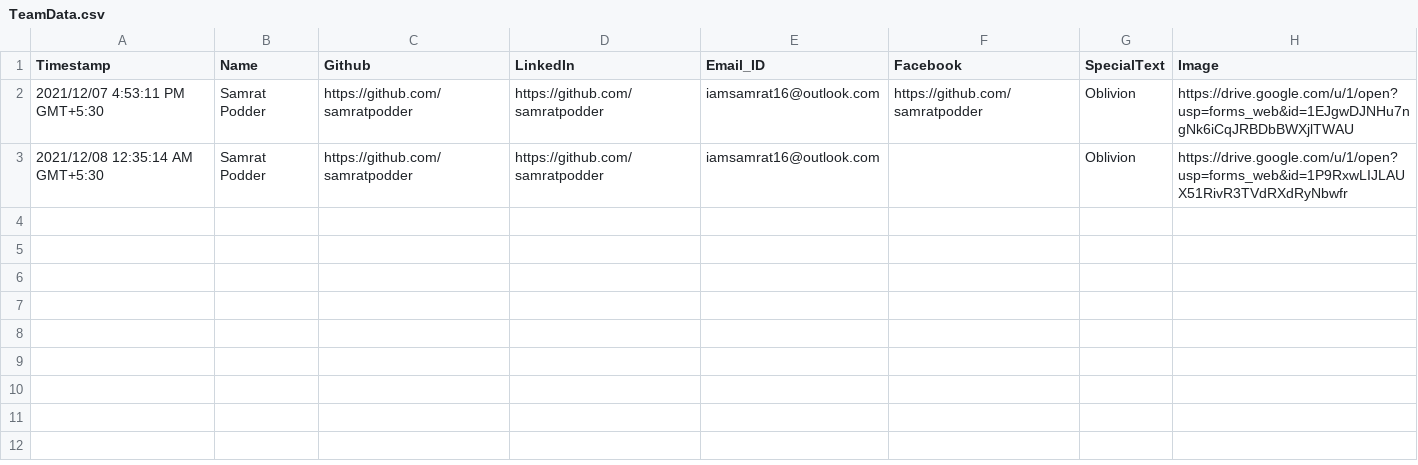
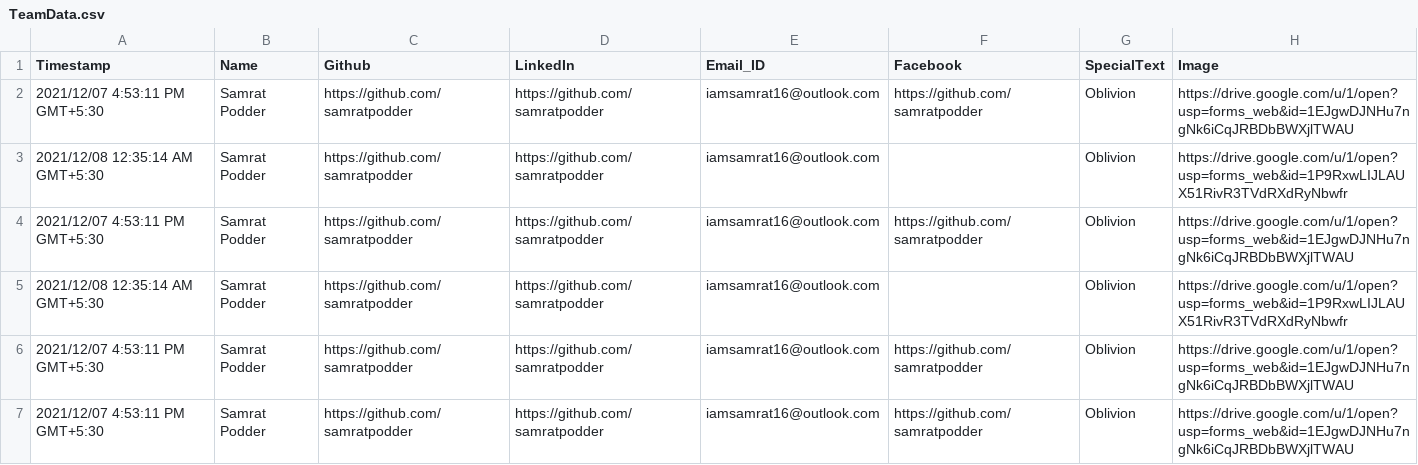
Before and after one commit to samratpodder/Megatronix_Website, a CSV file: js/TeamData.csv, drawn as a sheet; the diff names each change by its address in the sheet, - before the commit and + after, or states it on an @@ line.

Commit message:
Team Page Styling 1/5

```diff
--- a/js/TeamData.csv
+++ b/js/TeamData.csv
+row 4: 2021/12/07 4:53:11 PM GMT+5:30 | Samrat Podder | https://github.com/samratpodder | https://github.com/samratpodder | iamsamrat16@outlook.com | https://github.com/samratpodder | Oblivion | https://drive.google.com/u/1/open?usp=forms_web&id=1EJgwDJNHu7ngNk6iCqJRBDbBWXjlTWAU
+row 5: 2021/12/08 12:35:14 AM GMT+5:30 | Samrat Podder | https://github.com/samratpodder | https://github.com/samratpodder | iamsamrat16@outlook.com |  | Oblivion | https://drive.google.com/u/1/open?usp=forms_web&id=1P9RxwLIJLAUX51RivR3TVdRXdRyNbwfr
+row 6: 2021/12/07 4:53:11 PM GMT+5:30 | Samrat Podder | https://github.com/samratpodder | https://github.com/samratpodder | iamsamrat16@outlook.com | https://github.com/samratpodder | Oblivion | https://drive.google.com/u/1/open?usp=forms_web&id=1EJgwDJNHu7ngNk6iCqJRBDbBWXjlTWAU
+row 7: 2021/12/07 4:53:11 PM GMT+5:30 | Samrat Podder | https://github.com/samratpodder | https://github.com/samratpodder | iamsamrat16@outlook.com | https://github.com/samratpodder | Oblivion | https://drive.google.com/u/1/open?usp=forms_web&id=1EJgwDJNHu7ngNk6iCqJRBDbBWXjlTWAU
```
Also changed, not shown: 6 other files.
